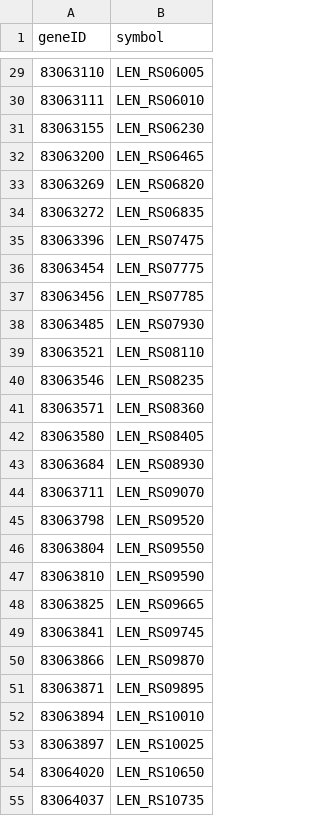
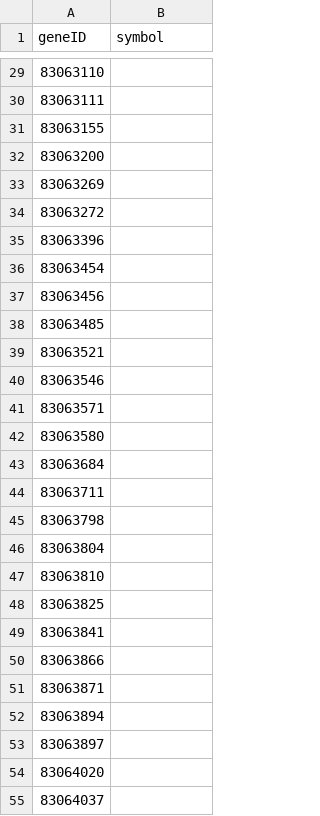
Before and after one commit to arthur-d42/ncbi-data-mining, a CSV file: data/node_table.csv, drawn as a sheet; only a part is shown, gaps mark what is left out; the diff covers the shown part only.

```diff
--- a/data/node_table.csv
+++ b/data/node_table.csv
@@ -29,27 +29,27 @@ geneID,symbol
-83063110,LEN_RS06005
-83063111,LEN_RS06010
-83063155,LEN_RS06230
-83063200,LEN_RS06465
-83063269,LEN_RS06820
-83063272,LEN_RS06835
-83063396,LEN_RS07475
-83063454,LEN_RS07775
-83063456,LEN_RS07785
-83063485,LEN_RS07930
-83063521,LEN_RS08110
-83063546,LEN_RS08235
-83063571,LEN_RS08360
-83063580,LEN_RS08405
-83063684,LEN_RS08930
-83063711,LEN_RS09070
-83063798,LEN_RS09520
-83063804,LEN_RS09550
-83063810,LEN_RS09590
-83063825,LEN_RS09665
-83063841,LEN_RS09745
-83063866,LEN_RS09870
-83063871,LEN_RS09895
-83063894,LEN_RS10010
-83063897,LEN_RS10025
-83064020,LEN_RS10650
-83064037,LEN_RS10735
+83063110,
+83063111,
+83063155,
+83063200,
+83063269,
+83063272,
+83063396,
+83063454,
+83063456,
+83063485,
+83063521,
+83063546,
+83063571,
+83063580,
+83063684,
+83063711,
+83063798,
+83063804,
+83063810,
+83063825,
+83063841,
+83063866,
+83063871,
+83063894,
+83063897,
+83064020,
+83064037,
```
Also changed, not shown: 89 edited cells elsewhere in this file, 17 other files.
